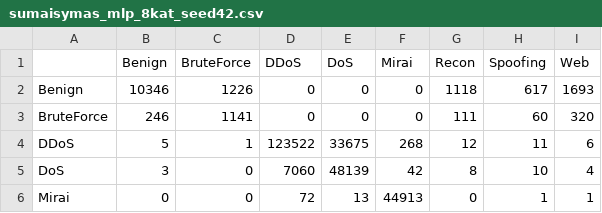
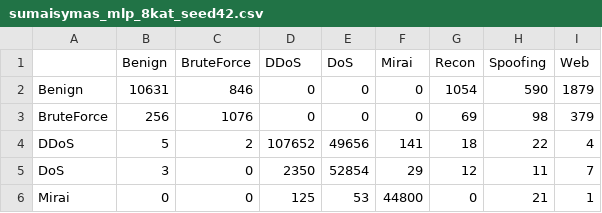
Before and after one commit to Turmenas/iot-ids-praktika, a CSV file: rezultatai/darbiniai/sumaisymas_mlp_8kat_seed42.csv, drawn as a sheet; only a part is shown; the diff covers the shown part only.

```diff
--- a/rezultatai/darbiniai/sumaisymas_mlp_8kat_seed42.csv
+++ b/rezultatai/darbiniai/sumaisymas_mlp_8kat_seed42.csv
@@ -1,6 +1,6 @@
 ,Benign,BruteForce,DDoS,DoS,Mirai,Recon,Spoofing,Web
-Benign,10346,1226,0,0,0,1118,617,1693
-BruteForce,246,1141,0,0,0,111,60,320
-DDoS,5,1,123522,33675,268,12,11,6
-DoS,3,0,7060,48139,42,8,10,4
-Mirai,0,0,72,13,44913,0,1,1
+Benign,10631,846,0,0,0,1054,590,1879
+BruteForce,256,1076,0,0,0,69,98,379
+DDoS,5,2,107652,49656,141,18,22,4
+DoS,3,0,2350,52854,29,12,11,7
+Mirai,0,0,125,53,44800,0,21,1
```
Also changed, not shown: 17 edited cells elsewhere in this file, rezultatai/darbiniai/sumaisymas_mlp_8kat_seed43.csv, rezultatai/darbiniai/sumaisymas_mlp_8kat_seed44.csv, 3 other files.
